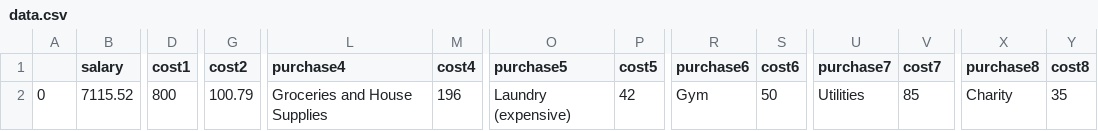
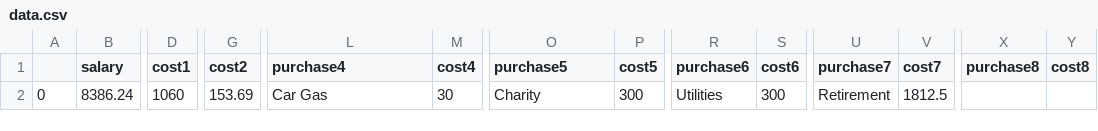
Before and after one commit to Peter-32/24_nonessential_budget_tracker, a CSV file: data.csv, drawn as a sheet; only a part is shown, gaps mark what is left out; the diff covers the shown part only; the diff names each change by its address in the sheet, - before the commit and + after, or states it on an @@ line.

```diff
--- a/data.csv
+++ b/data.csv
-B2 (salary): 7115.52
+B2 (salary): 8386.24
-D2 (cost1): 800
+D2 (cost1): 1060
-G2 (cost2): 100.79
+G2 (cost2): 153.69
-L2 (purchase4): Groceries and House Supplies
+L2 (purchase4): Car Gas
-M2 (cost4): 196
+M2 (cost4): 30
-O2 (purchase5): Laundry (expensive)
+O2 (purchase5): Charity
-P2 (cost5): 42
+P2 (cost5): 300
-R2 (purchase6): Gym
+R2 (purchase6): Utilities
-S2 (cost6): 50
+S2 (cost6): 300
-U2 (purchase7): Utilities
+U2 (purchase7): Retirement
-V2 (cost7): 85
+V2 (cost7): 1812.5
-X2 (purchase8): Charity
+X2 (purchase8): (empty)
-Y2 (cost8): 35
+Y2 (cost8): (empty)
```
Also changed, not shown: 3 edited cells elsewhere in this file, purchases.csv, wishlist.csv, 3 other files.
